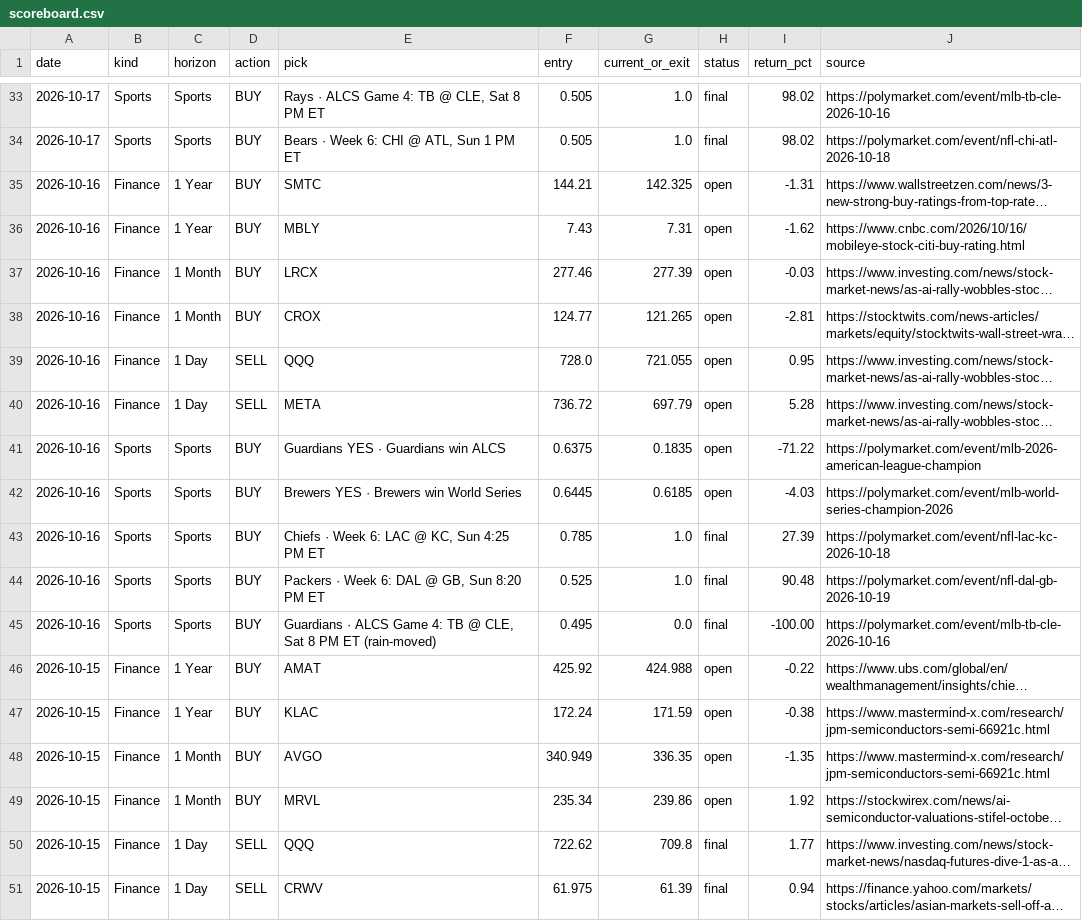
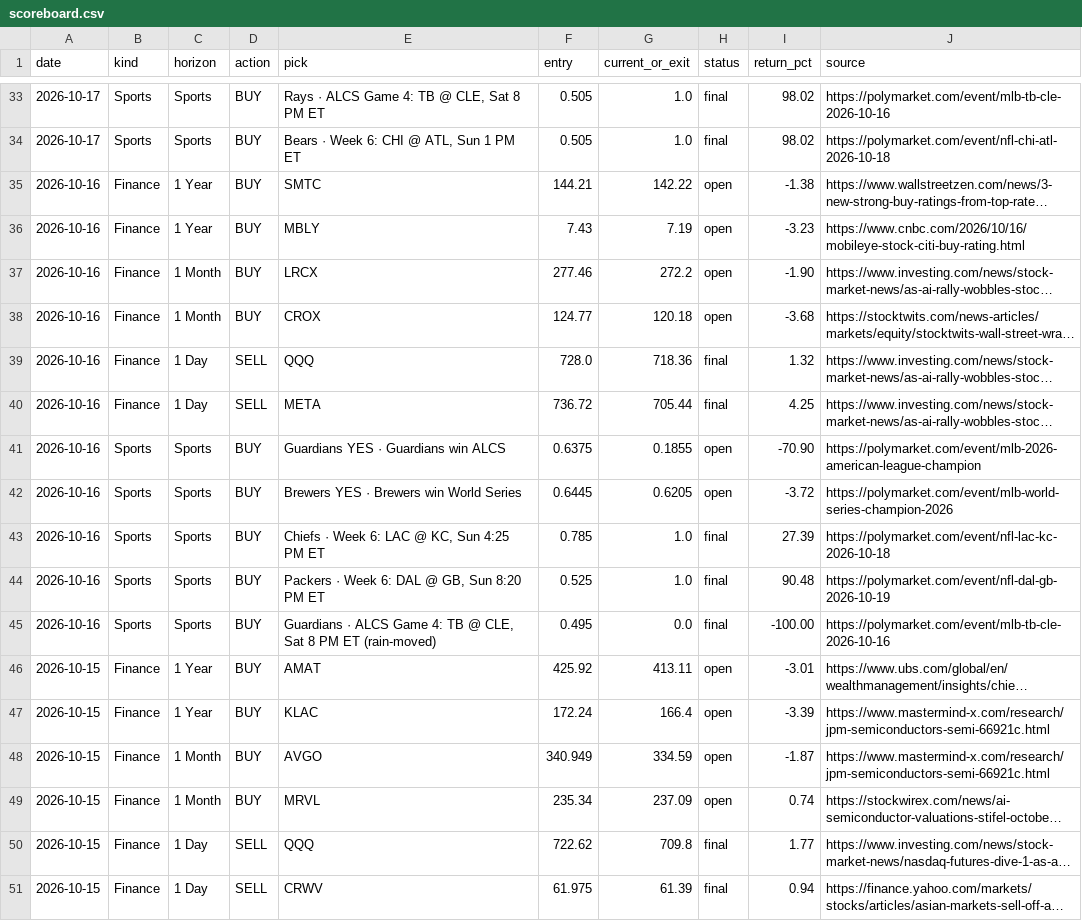
Before and after one commit to gregpunch/daily-five, a CSV file: scoreboard.csv, drawn as a sheet; only a part is shown, gaps mark what is left out; long unchanged cells end in …; the diff covers the shown part only; the diff names each change by its address in the sheet, - before the commit and + after, or states it on an @@ line.

Commit message:
Stock results page (/stock-results/): every settled stock pick graded at its real exit close, by edition (6-2, +1.05% avg on 8 settled), open calls marked live, Kit signup, FAQ + Article/BreadcrumbList JSON-LD; linked from stock hub, /picks/, /track-record/, footer, sitemap. Exits: a pick whose exit session is today freezes at today's close after 4:15 PM ET, only when Yahoo's daily bar matches regularMarketPrice; freeze Oct 16-18 1-Day exits at the real Oct 19 close

```diff
--- a/scoreboard.csv
+++ b/scoreboard.csv
-G35 (current_or_exit): 142.325
+G35 (current_or_exit): 142.22
-I35 (return_pct): -1.31
+I35 (return_pct): -1.38
-G36 (current_or_exit): 7.31
+G36 (current_or_exit): 7.19
-I36 (return_pct): -1.62
+I36 (return_pct): -3.23
-G37 (current_or_exit): 277.39
+G37 (current_or_exit): 272.2
-I37 (return_pct): -0.03
+I37 (return_pct): -1.90
-G38 (current_or_exit): 121.265
+G38 (current_or_exit): 120.18
-I38 (return_pct): -2.81
+I38 (return_pct): -3.68
-G39 (current_or_exit): 721.055
+G39 (current_or_exit): 718.36
-H39:H40 (status): open
+H39:H40 (status): final
-I39 (return_pct): 0.95
+I39 (return_pct): 1.32
-G40 (current_or_exit): 697.79
+G40 (current_or_exit): 705.44
-I40 (return_pct): 5.28
+I40 (return_pct): 4.25
-G41 (current_or_exit): 0.1835
+G41 (current_or_exit): 0.1855
-I41 (return_pct): -71.22
+I41 (return_pct): -70.90
-G42 (current_or_exit): 0.6185
+G42 (current_or_exit): 0.6205
-I42 (return_pct): -4.03
+I42 (return_pct): -3.72
-G46 (current_or_exit): 424.988
+G46 (current_or_exit): 413.11
-I46 (return_pct): -0.22
+I46 (return_pct): -3.01
-G47 (current_or_exit): 171.59
+G47 (current_or_exit): 166.4
-I47 (return_pct): -0.38
+I47 (return_pct): -3.39
-G48 (current_or_exit): 336.35
+G48 (current_or_exit): 334.59
-I48 (return_pct): -1.35
+I48 (return_pct): -1.87
-G49 (current_or_exit): 239.86
+G49 (current_or_exit): 237.09
-I49 (return_pct): 1.92
+I49 (return_pct): 0.74
```
Also changed, not shown: 2 added rows, 2 removed rows and 37 edited cells elsewhere in this file, 6 other files.
